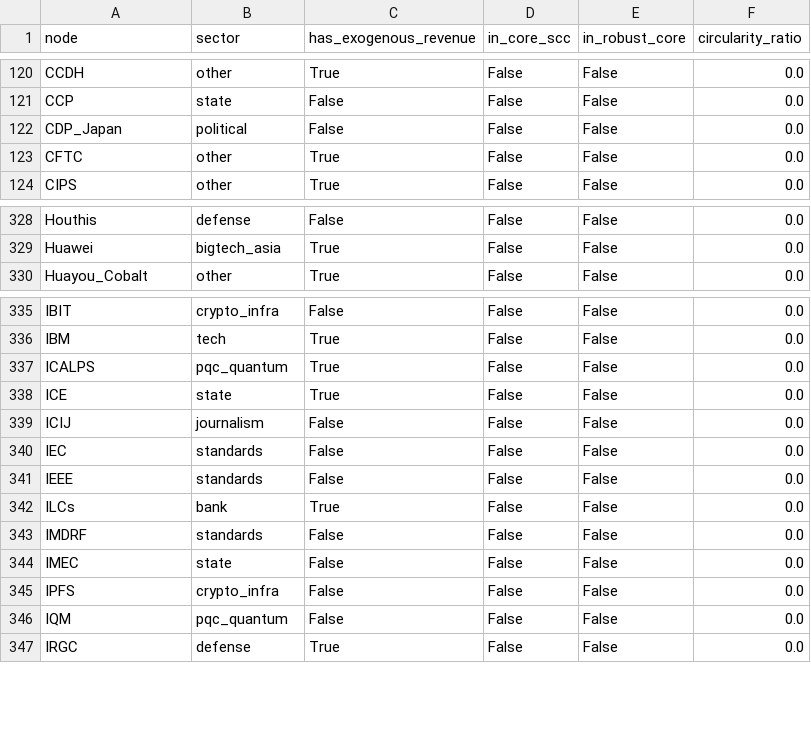
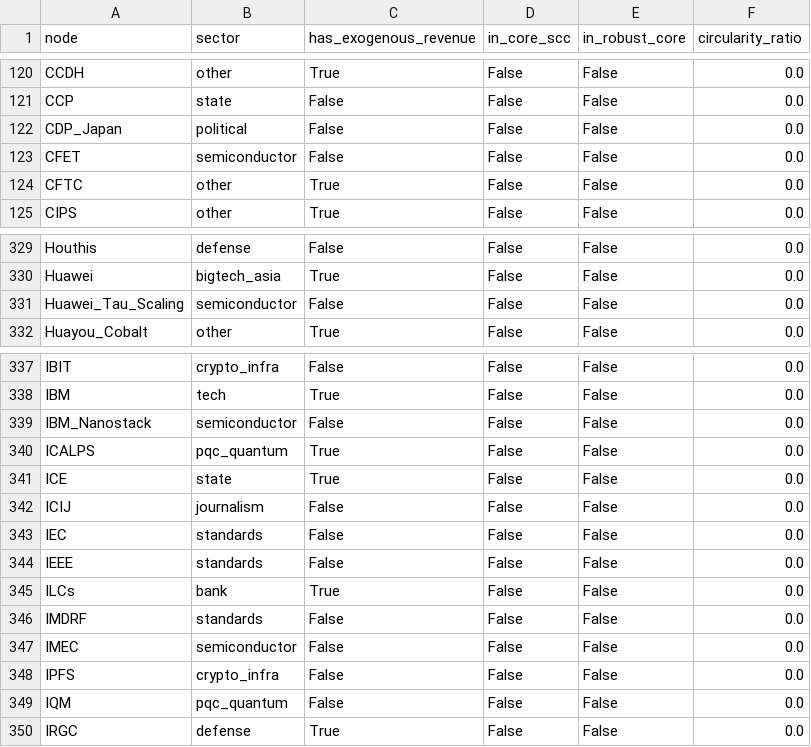
Before and after one commit to pq-cybarg/bubble-map, a CSV file: data/entities.csv, drawn as a sheet; only a part is shown, gaps mark what is left out.

```diff
--- a/data/entities.csv
+++ b/data/entities.csv
@@ -122,2 +122,3 @@ CCP,state,False,False,False,0.0
 CDP_Japan,political,False,False,False,0.0
+CFET,semiconductor,False,False,False,0.0
 CFTC,other,True,False,False,0.0
@@ -329,2 +330,3 @@ Houthis,defense,False,False,False,0.0
 Huawei,bigtech_asia,True,False,False,0.0
+Huawei_Tau_Scaling,semiconductor,False,False,False,0.0
 Huayou_Cobalt,other,True,False,False,0.0
@@ -336,2 +338,3 @@ IBIT,crypto_infra,False,False,False,0.0
 IBM,tech,True,False,False,0.0
+IBM_Nanostack,semiconductor,False,False,False,0.0
 ICALPS,pqc_quantum,True,False,False,0.0
@@ -343,3 +346,3 @@ ILCs,bank,True,False,False,0.0
 IMDRF,standards,False,False,False,0.0
-IMEC,state,False,False,False,0.0
+IMEC,semiconductor,False,False,False,0.0
 IPFS,crypto_infra,False,False,False,0.0
```
Also changed, not shown: data/edges.csv, 14 other files.
